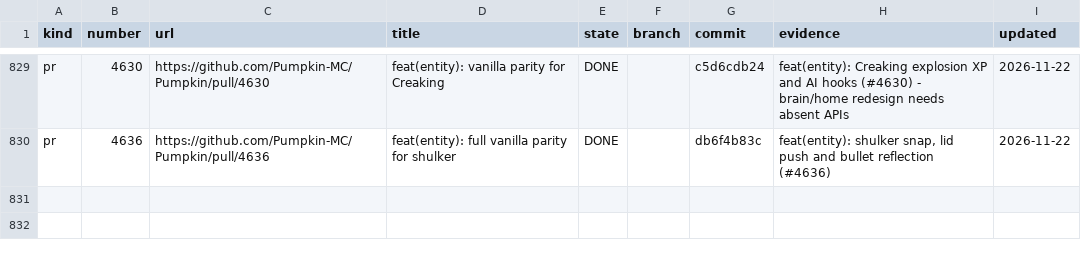
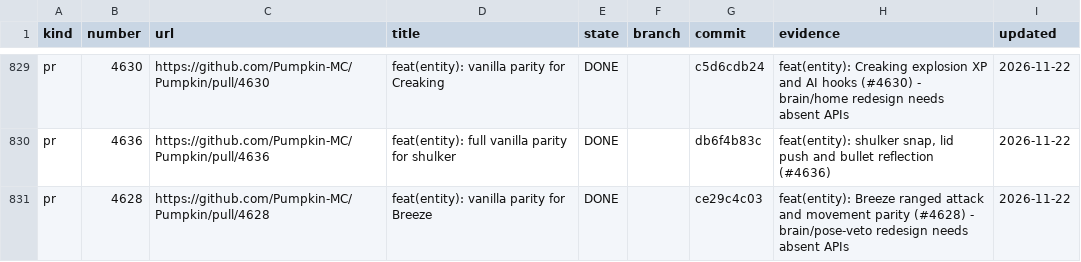
Before and after one commit to ArkFlame/Kabocha, a TSV file: docs/LEDGER.tsv, drawn as a sheet; only a part is shown, gaps mark what is left out.

```diff
--- a/docs/LEDGER.tsv
+++ b/docs/LEDGER.tsv
@@ -830 +830,2 @@ pr	4630	https://github.com/Pumpkin-MC/Pumpkin/pull/4630	feat(entity): vanilla pa
 pr	4636	https://github.com/Pumpkin-MC/Pumpkin/pull/4636	feat(entity): full vanilla parity for shulker	DONE		db6f4b83c	feat(entity): shulker snap, lid push and bullet reflection (#4636)	2026-11-22
+pr	4628	https://github.com/Pumpkin-MC/Pumpkin/pull/4628	feat(entity): vanilla parity for Breeze	DONE		ce29c4c03	feat(entity): Breeze ranged attack and movement parity (#4628) - brain/pose-veto redesign needs absent APIs	2026-11-22
```
Also changed, not shown: 2 other files.
